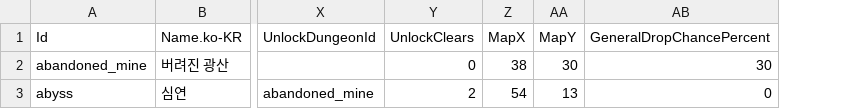
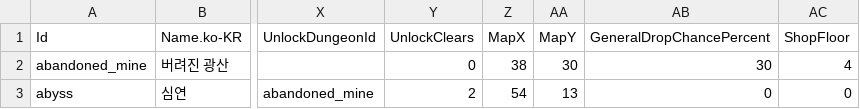
Before and after one commit to merustudy/F1, a CSV file: Assets/@Data/Source/DungeonData.csv, drawn as a sheet; only a part is shown, gaps mark what is left out; the diff names each change by its address in the sheet, - before the commit and + after, or states it on an @@ line.

```diff
--- a/Assets/@Data/Source/DungeonData.csv
+++ b/Assets/@Data/Source/DungeonData.csv
+column AC (ShopFloor), rows 2-3: 4 | 0
```
Also changed, not shown: Assets/@Data/Source/BalanceData.csv, Assets/@Localization/Source/UI_StaticText.csv, 36 other files.
